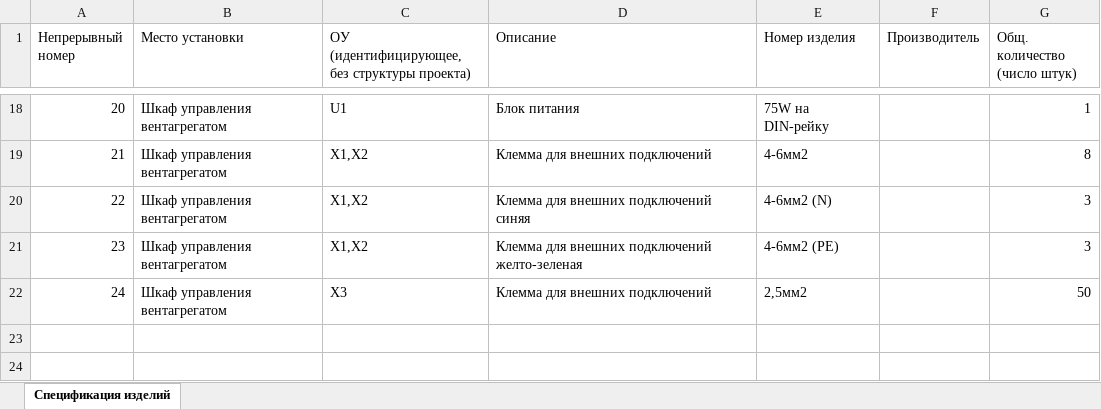
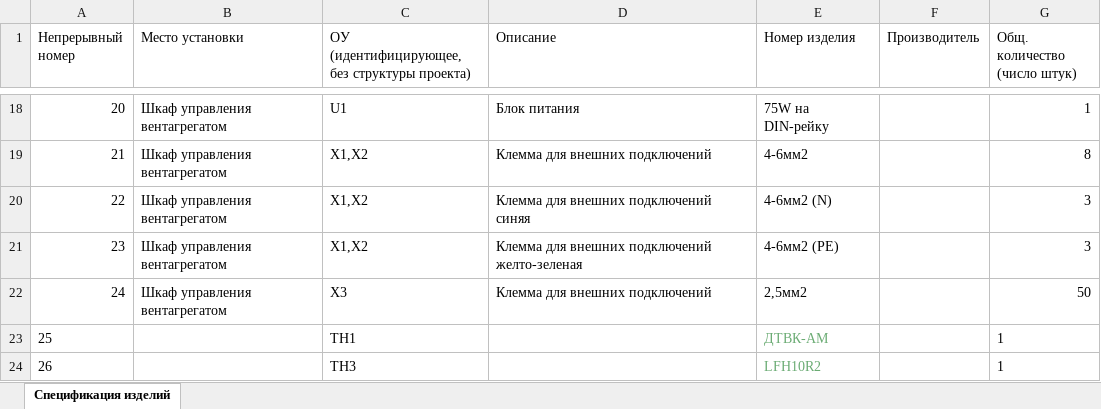
Before and after one commit to AmonAmarth1/Util-mini, an Excel workbook: Спецификация.xlsx, sheet Спецификация изделий, drawn as a sheet; only a part is shown, gaps mark what is left out; values as stored, in another font and other column widths than the file's, no borders; the diff names each change by its address in the sheet, - before the commit and + after, or states it on an @@ line.

```diff
--- a/Спецификация.xlsx (sheet Спецификация изделий)
+++ b/Спецификация.xlsx (sheet Спецификация изделий)
+row 23: 25 |  | TH1 |  | ДТВК-АМ |  | 1
+row 24: 26 |  | TH3 |  | LFH10R2 |  | 1
```
Also changed, not shown: Схема ПЛК.xlsx, 11 other files.
